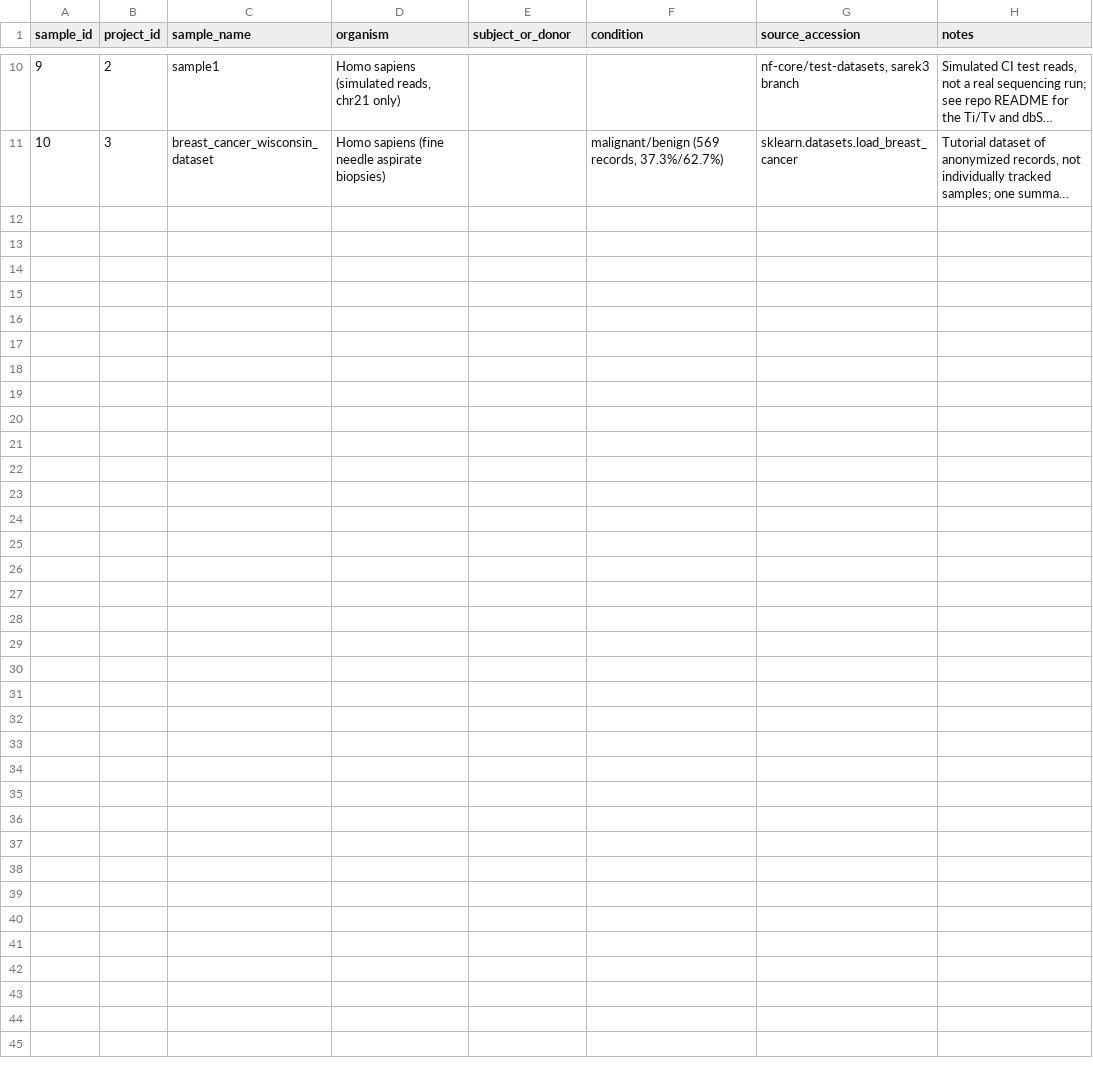
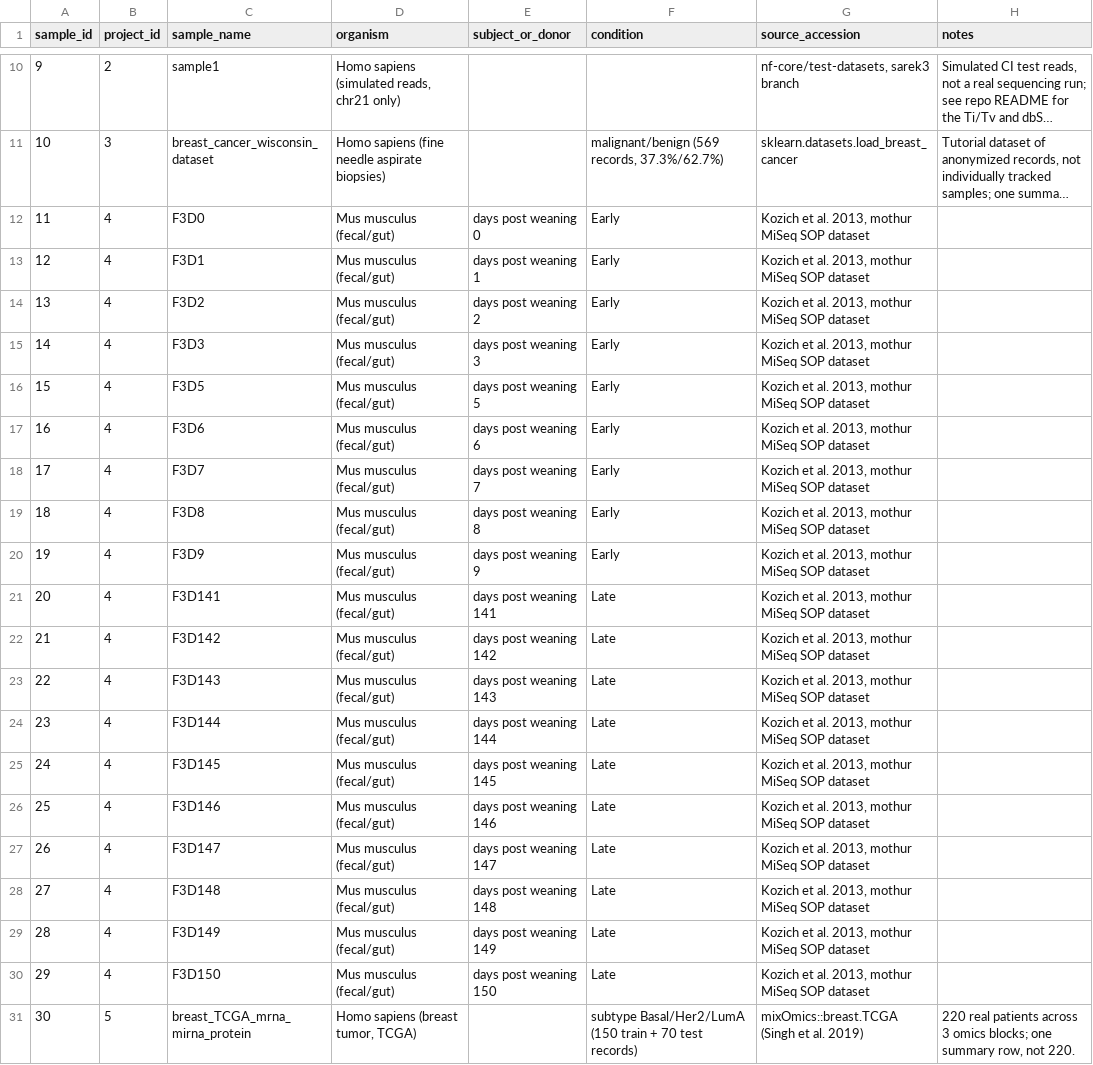
Before and after one commit to MohamedElsaid-bit/bioinformatics-analytics-sql, a CSV file: data/processed/samples.csv, drawn as a sheet; only a part is shown, gaps mark what is left out; long unchanged cells end in …; the diff names each change by its address in the sheet, - before the commit and + after, or states it on an @@ line.

Commit message:
Integrate the gut microbiome and multi-omics results now that both are complete
Both repos were committed as Planned placeholders when this repo was
built; they are now real, v1.0 tagged projects. Adds their real sample
metadata, run info, and headline QC metrics (PERMANOVA R2, DIABLO vs
single-block test accuracy) to the database, extends the cross-pipeline
pivot query to surface them, and updates the README's dataset and
results sections to stop describing them as planned with no results.

```diff
--- a/data/processed/samples.csv
+++ b/data/processed/samples.csv
+row 12: 11 | 4 | F3D0 | Mus musculus (fecal/gut) | days post weaning 0 | Early | Kozich et al. 2013, mothur MiSeq SOP dataset
+row 13: 12 | 4 | F3D1 | Mus musculus (fecal/gut) | days post weaning 1 | Early | Kozich et al. 2013, mothur MiSeq SOP dataset
+row 14: 13 | 4 | F3D2 | Mus musculus (fecal/gut) | days post weaning 2 | Early | Kozich et al. 2013, mothur MiSeq SOP dataset
+row 15: 14 | 4 | F3D3 | Mus musculus (fecal/gut) | days post weaning 3 | Early | Kozich et al. 2013, mothur MiSeq SOP dataset
+row 16: 15 | 4 | F3D5 | Mus musculus (fecal/gut) | days post weaning 5 | Early | Kozich et al. 2013, mothur MiSeq SOP dataset
+row 17: 16 | 4 | F3D6 | Mus musculus (fecal/gut) | days post weaning 6 | Early | Kozich et al. 2013, mothur MiSeq SOP dataset
+row 18: 17 | 4 | F3D7 | Mus musculus (fecal/gut) | days post weaning 7 | Early | Kozich et al. 2013, mothur MiSeq SOP dataset
+row 19: 18 | 4 | F3D8 | Mus musculus (fecal/gut) | days post weaning 8 | Early | Kozich et al. 2013, mothur MiSeq SOP dataset
+row 20: 19 | 4 | F3D9 | Mus musculus (fecal/gut) | days post weaning 9 | Early | Kozich et al. 2013, mothur MiSeq SOP dataset
+row 21: 20 | 4 | F3D141 | Mus musculus (fecal/gut) | days post weaning 141 | Late | Kozich et al. 2013, mothur MiSeq SOP dataset
+row 22: 21 | 4 | F3D142 | Mus musculus (fecal/gut) | days post weaning 142 | Late | Kozich et al. 2013, mothur MiSeq SOP dataset
+row 23: 22 | 4 | F3D143 | Mus musculus (fecal/gut) | days post weaning 143 | Late | Kozich et al. 2013, mothur MiSeq SOP dataset
+row 24: 23 | 4 | F3D144 | Mus musculus (fecal/gut) | days post weaning 144 | Late | Kozich et al. 2013, mothur MiSeq SOP dataset
+row 25: 24 | 4 | F3D145 | Mus musculus (fecal/gut) | days post weaning 145 | Late | Kozich et al. 2013, mothur MiSeq SOP dataset
+row 26: 25 | 4 | F3D146 | Mus musculus (fecal/gut) | days post weaning 146 | Late | Kozich et al. 2013, mothur MiSeq SOP dataset
+row 27: 26 | 4 | F3D147 | Mus musculus (fecal/gut) | days post weaning 147 | Late | Kozich et al. 2013, mothur MiSeq SOP dataset
+row 28: 27 | 4 | F3D148 | Mus musculus (fecal/gut) | days post weaning 148 | Late | Kozich et al. 2013, mothur MiSeq SOP dataset
+row 29: 28 | 4 | F3D149 | Mus musculus (fecal/gut) | days post weaning 149 | Late | Kozich et al. 2013, mothur MiSeq SOP dataset
+row 30: 29 | 4 | F3D150 | Mus musculus (fecal/gut) | days post weaning 150 | Late | Kozich et al. 2013, mothur MiSeq SOP dataset
+row 31: 30 | 5 | breast_TCGA_mrna_mirna_protein | Homo sapiens (breast tumor, TCGA) |  | subtype Basal/Her2/LumA (150 train + 70 test records) | mixOmics::breast.TCGA (Singh et al. 2019) | 220 real patients across 3 omics blocks; one summary row, not 220.
```
Also changed, not shown: data/processed/pipeline_runs.csv, data/processed/projects.csv, 8 other files.
